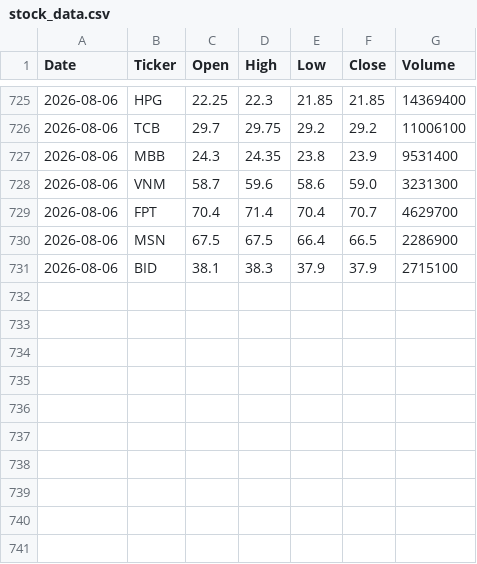
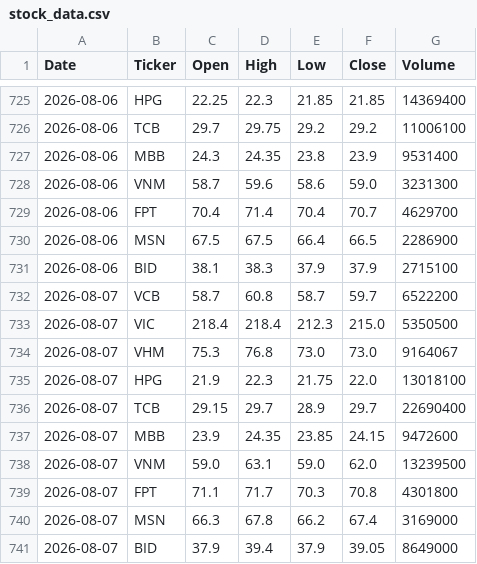
Before and after one commit to anhthoainguyen2026/vn-stock-data, a CSV file: data/stock_data.csv, drawn as a sheet; only a part is shown, gaps mark what is left out; the diff names each change by its address in the sheet, - before the commit and + after, or states it on an @@ line.

```diff
--- a/data/stock_data.csv
+++ b/data/stock_data.csv
+row 732: 2026-08-07 | VCB | 58.7 | 60.8 | 58.7 | 59.7 | 6522200
+row 733: 2026-08-07 | VIC | 218.4 | 218.4 | 212.3 | 215.0 | 5350500
+row 734: 2026-08-07 | VHM | 75.3 | 76.8 | 73.0 | 73.0 | 9164067
+row 735: 2026-08-07 | HPG | 21.9 | 22.3 | 21.75 | 22.0 | 13018100
+row 736: 2026-08-07 | TCB | 29.15 | 29.7 | 28.9 | 29.7 | 22690400
+row 737: 2026-08-07 | MBB | 23.9 | 24.35 | 23.85 | 24.15 | 9472600
+row 738: 2026-08-07 | VNM | 59.0 | 63.1 | 59.0 | 62.0 | 13239500
+row 739: 2026-08-07 | FPT | 71.1 | 71.7 | 70.3 | 70.8 | 4301800
+row 740: 2026-08-07 | MSN | 66.3 | 67.8 | 66.2 | 67.4 | 3169000
+row 741: 2026-08-07 | BID | 37.9 | 39.4 | 37.9 | 39.05 | 8649000
```
Also changed, not shown: 1 other file.
